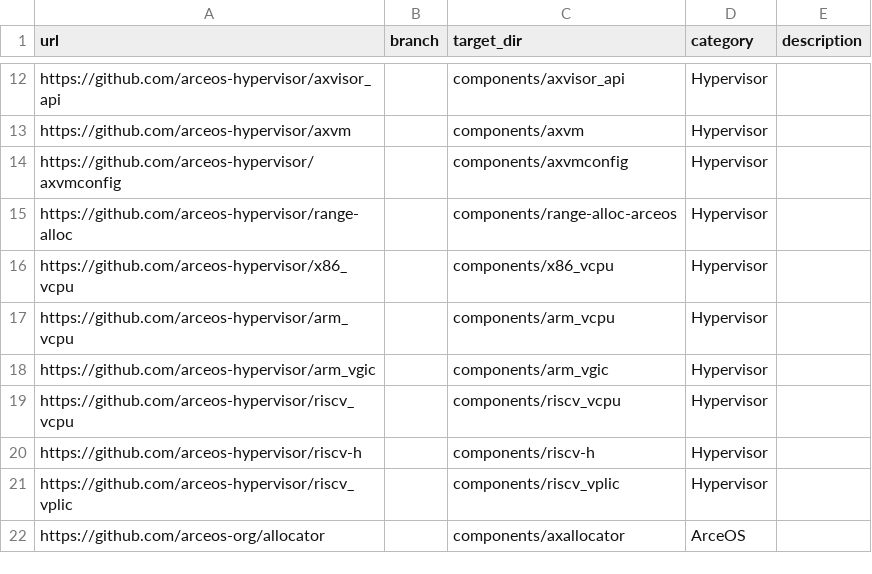
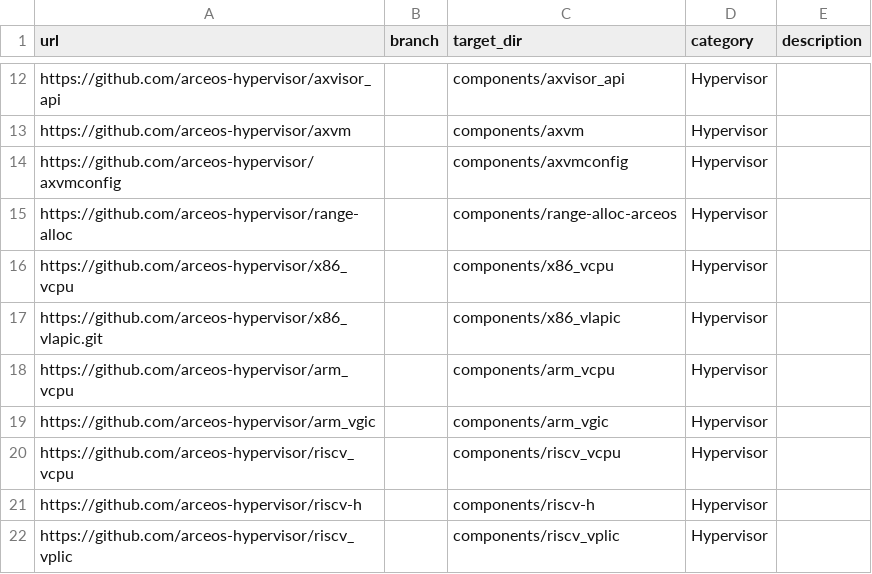
Before and after one commit to rcore-os/tgoskits, a CSV file: scripts/repo/repos.csv, drawn as a sheet; only a part is shown, gaps mark what is left out; the shorter side is filled out with more unchanged rows; the diff names each change by its address in the sheet, - before the commit and + after, or states it on an @@ line.

Commit message:
add x86_vlapic

```diff
--- a/scripts/repo/repos.csv
+++ b/scripts/repo/repos.csv
+row 17: https://github.com/arceos-hypervisor/x86_vlapic.git |  | components/x86_vlapic | Hypervisor
```
